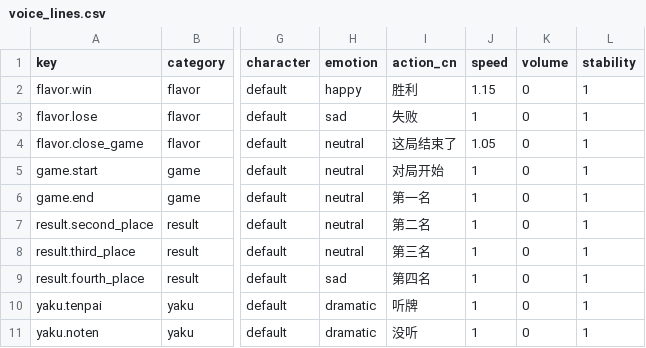
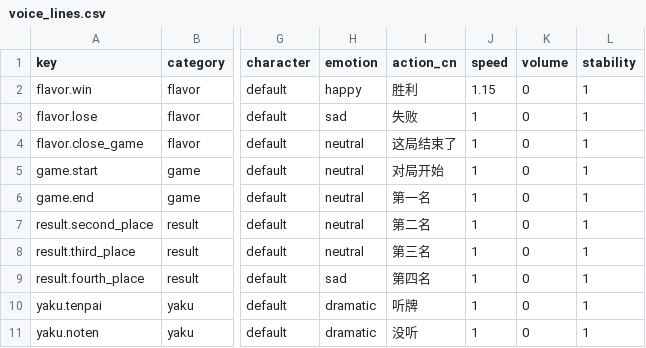
Before and after one commit to DVDWK812/local-mahjong, a CSV file: src/music/voice_lines/voice-20260821-001/voice_lines.csv, drawn as a sheet; only a part is shown, gaps mark what is left out; the diff names each change by its address in the sheet, - before the commit and + after, or states it on an @@ line.

Commit message:
feat(voice): complete AI voice system through phase 9A

```diff
--- a/src/music/voice_lines/voice-20260821-001/voice_lines.csv
+++ b/src/music/voice_lines/voice-20260821-001/voice_lines.csv
-J4 (speed): 1.05
+J4 (speed): 1
```
Also changed, not shown: 35 other files.
